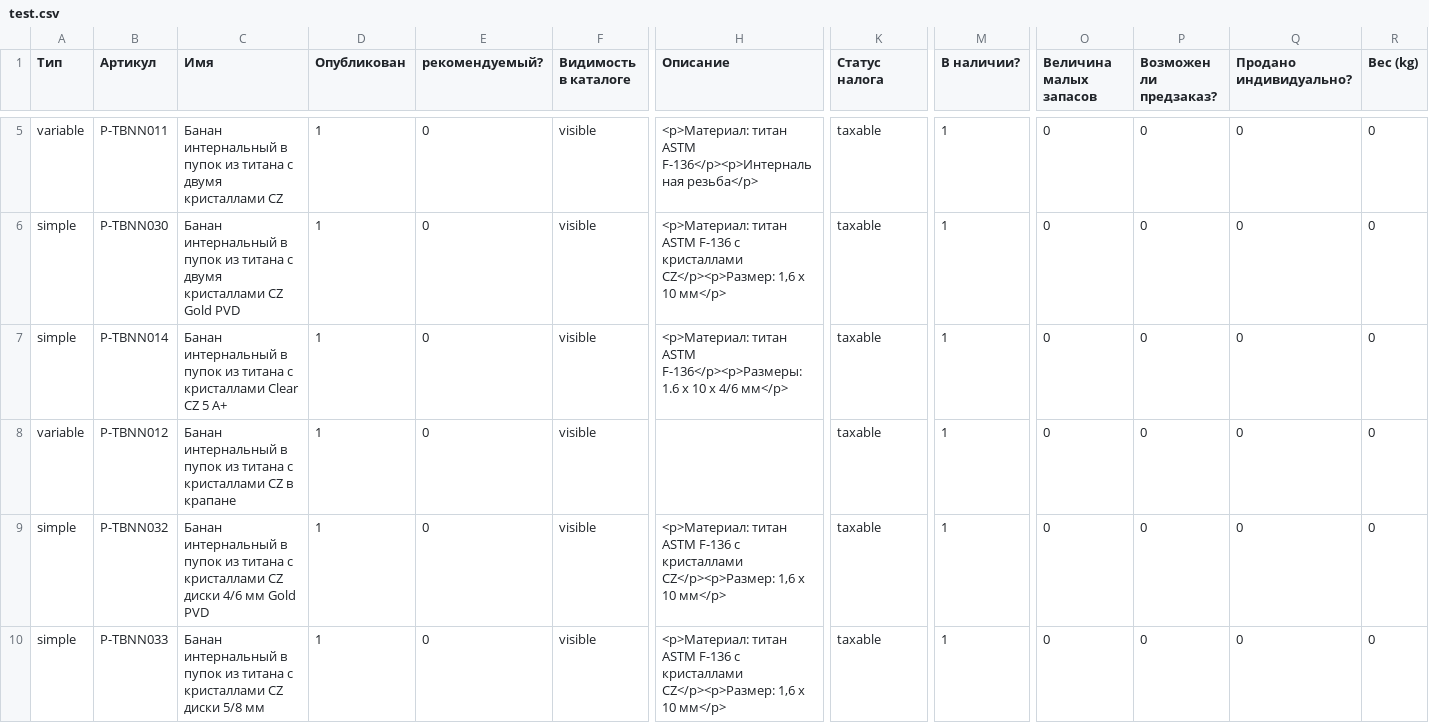
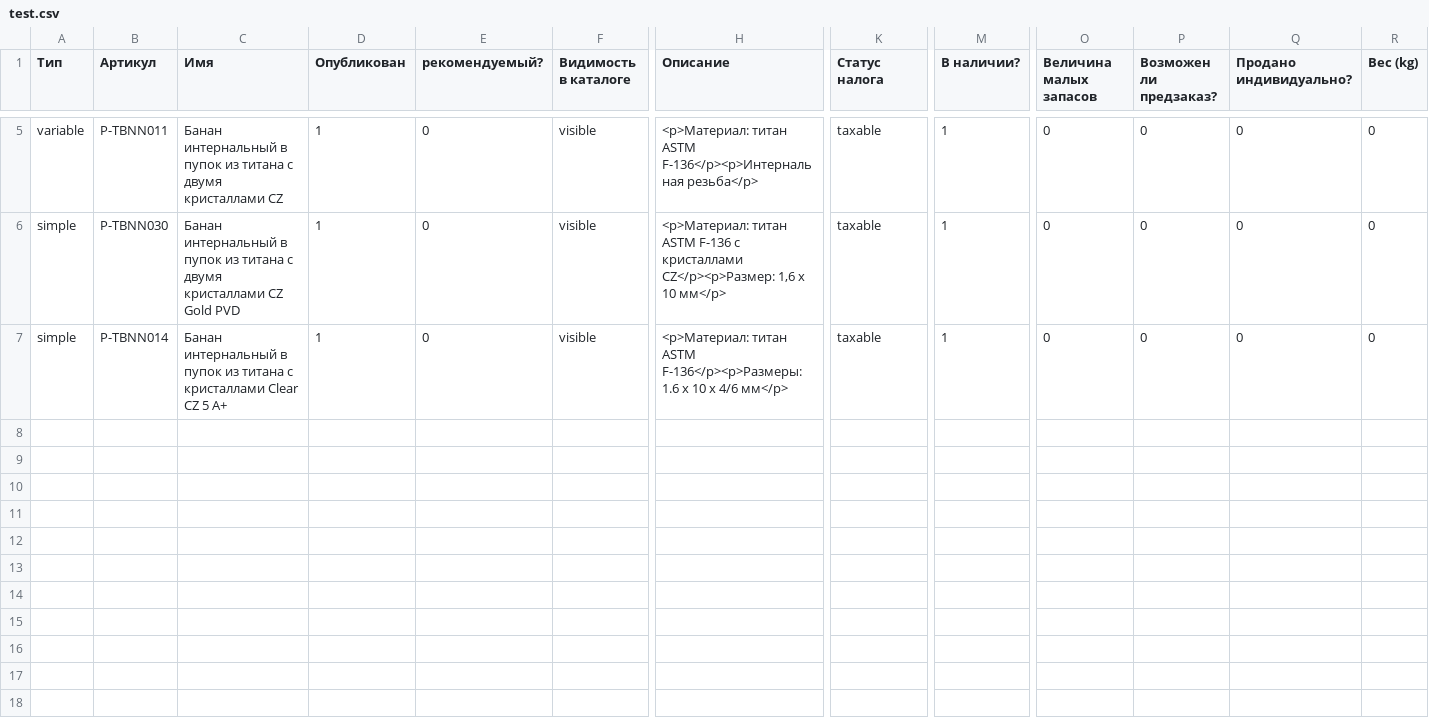
Before and after one commit to admiralbub/mpp_4, a CSV file: test.csv, drawn as a sheet; only a part is shown, gaps mark what is left out; rows hold the shown columns only; the diff covers the shown part only; the diff names each change by its address in the sheet, - before the commit and + after, or states it on an @@ line.

```diff
--- a/test.csv
+++ b/test.csv
-row 8: variable | P-TBNN012 | Банан интернальный в пупок из титана с кристаллами CZ в крапане | 1 | 0 | visible |  | taxable | 1 | 0 | 0 | 0 | 0
-row 9: simple | P-TBNN032 | Банан интернальный в пупок из титана с кристаллами CZ диски 4/6 мм Gold PVD | 1 | 0 | visible | <p>Материал: титан ASTM F-136 c кристаллами CZ</p><p>Размер: 1,6 x 10 мм</p> | taxable | 1 | 0 | 0 | 0 | 0
-row 10: simple | P-TBNN033 | Банан интернальный в пупок из титана с кристаллами CZ диски 5/8 мм | 1 | 0 | visible | <p>Материал: титан ASTM F-136 c кристаллами CZ</p><p>Размер: 1,6 x 10 мм</p> | taxable | 1 | 0 | 0 | 0 | 0
```
Also changed, not shown: 3 removed rows elsewhere in this file.
